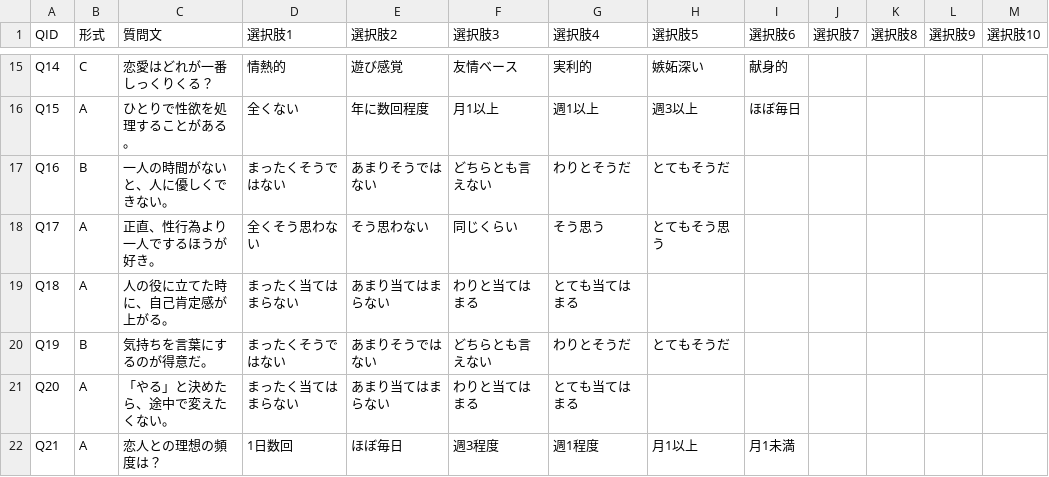
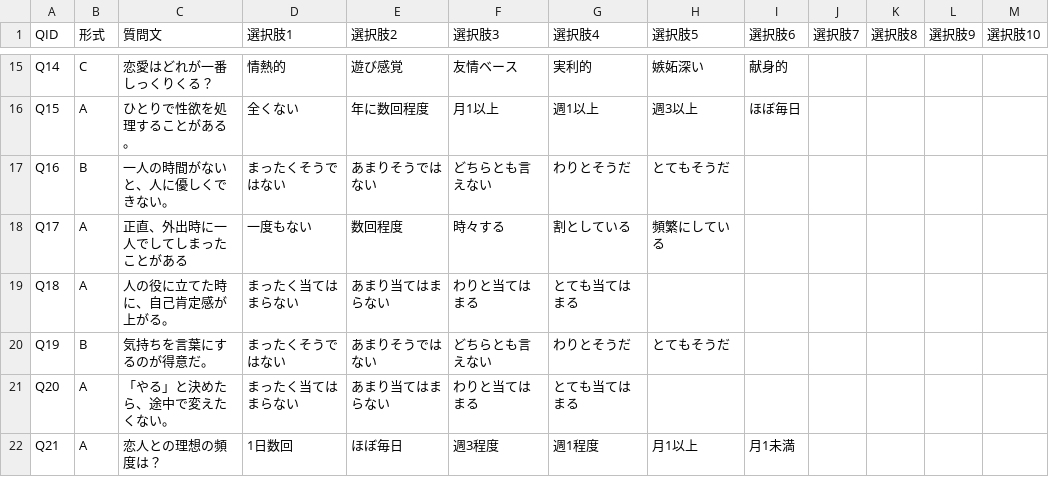
Before and after one commit to otonano-jikobunseki-shindan/shindan-test, a TSV file: data/female_questions.tsv, drawn as a sheet; only a part is shown, gaps mark what is left out.

Commit message:
Update female_questions.tsv

```diff
--- a/data/female_questions.tsv
+++ b/data/female_questions.tsv
@@ -17,3 +17,3 @@ Q15	A	ひとりで性欲を処理することがある。	全くない	年に数
 Q16	B	一人の時間がないと、人に優しくできない。	まったくそうではない	あまりそうではない	どちらとも言えない	わりとそうだ	とてもそうだ					
-Q17	A	正直、性行為より一人でするほうが好き。	全くそう思わない	そう思わない	同じくらい	そう思う	とてもそう思う					
+Q17	A	正直、外出時に一人でしてしまったことがある	一度もない	数回程度	時々する	割としている	頻繁にしている					
 Q18	A	人の役に立てた時に、自己肯定感が上がる。	まったく当てはまらない	あまり当てはまらない	わりと当てはまる	とても当てはまる						
```
